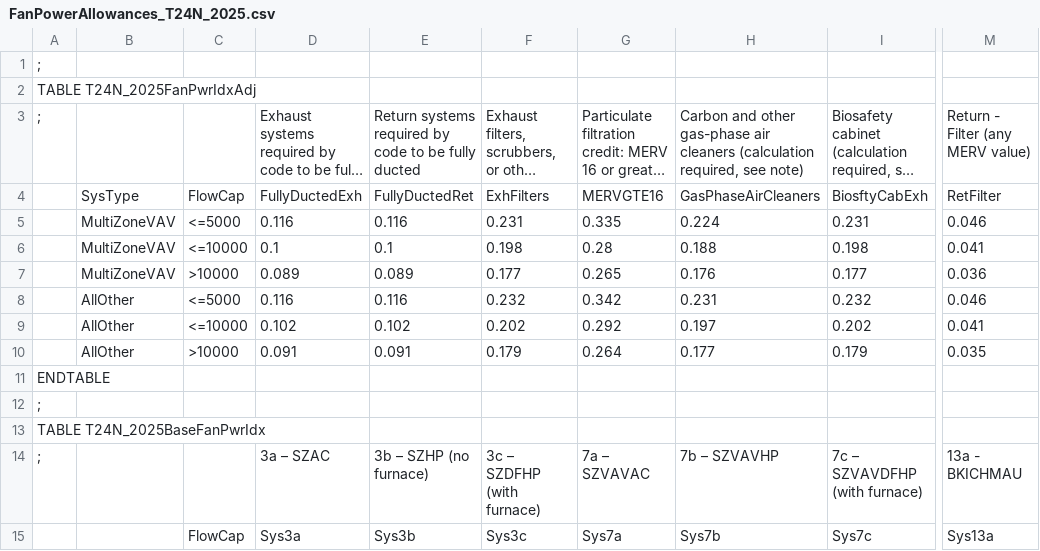
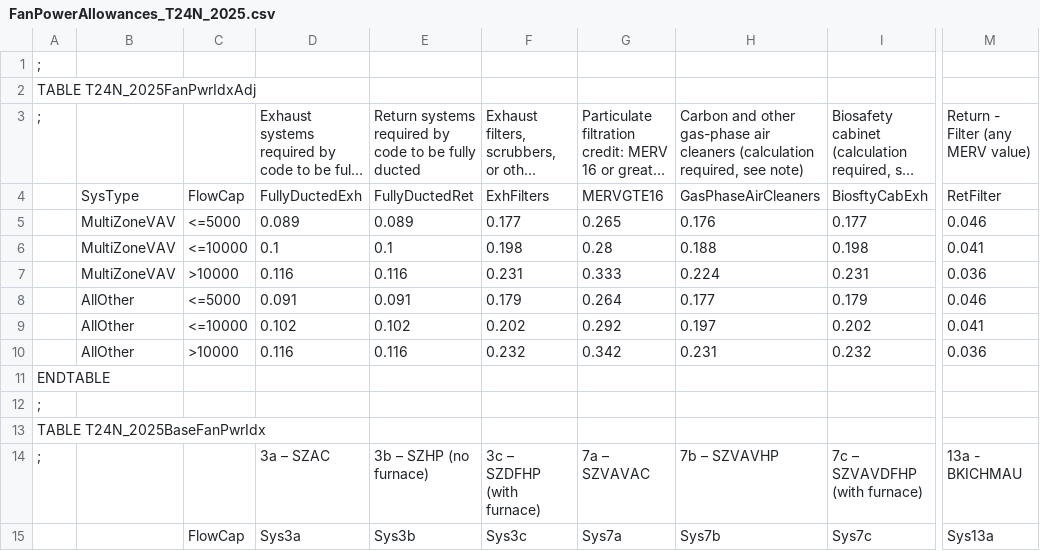
Before and after one commit to bigladder/CBECC, a CSV file: RulesetSrc/T24NRMF/Tables/FanPowerAllowances_T24N_2025.csv, drawn as a sheet; only a part is shown, gaps mark what is left out; long unchanged cells end in …; the diff covers the shown part only; the diff names each change by its address in the sheet, - before the commit and + after, or states it on an @@ line.

```diff
--- a/RulesetSrc/T24NRMF/Tables/FanPowerAllowances_T24N_2025.csv
+++ b/RulesetSrc/T24NRMF/Tables/FanPowerAllowances_T24N_2025.csv
-D5: 0.116
+D5: 0.089
-E5: 0.116
+E5: 0.089
-F5: 0.231
+F5: 0.177
-G5: 0.335
+G5: 0.265
-H5: 0.224
+H5: 0.176
-I5: 0.231
+I5: 0.177
-D7: 0.089
+D7: 0.116
-E7: 0.089
+E7: 0.116
-F7: 0.177
+F7: 0.231
-G7: 0.265
+G7: 0.333
-H7: 0.176
+H7: 0.224
-I7: 0.177
+I7: 0.231
-D8: 0.116
+D8: 0.091
-E8: 0.116
+E8: 0.091
-F8: 0.232
+F8: 0.179
-G8: 0.342
+G8: 0.264
-H8: 0.231
+H8: 0.177
-I8: 0.232
+I8: 0.179
-D10: 0.091
+D10: 0.116
-E10: 0.091
+E10: 0.116
-F10: 0.179
+F10: 0.232
-G10: 0.264
+G10: 0.342
-H10: 0.177
+H10: 0.231
-I10: 0.179
+I10: 0.232
-M10: 0.035
+M10: 0.036
```
Also changed, not shown: 8 removed rows and 6 edited cells elsewhere in this file, 40 other files.
